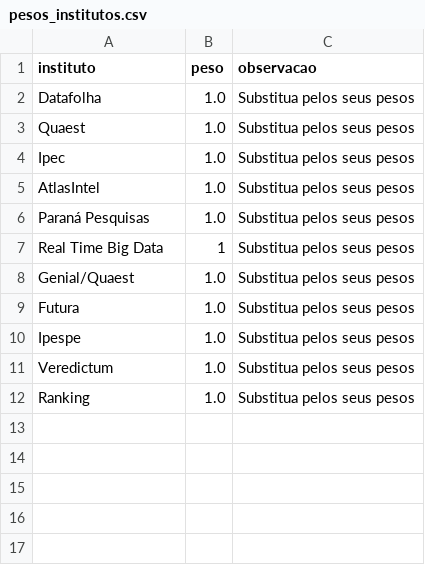
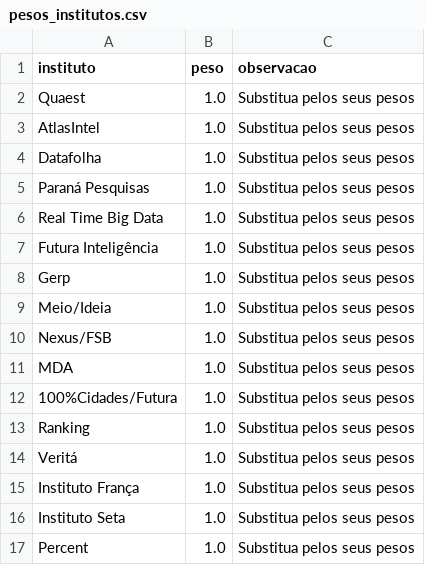
Before and after one commit to anac82/agregador-pesquisas, a CSV file: data/pesos_institutos.csv, drawn as a sheet.

Commit message:
Add files via upload

```diff
--- a/data/pesos_institutos.csv
+++ b/data/pesos_institutos.csv
@@ -1,12 +1,17 @@
 instituto,peso,observacao
+Quaest,1.0,Substitua pelos seus pesos
+AtlasIntel,1.0,Substitua pelos seus pesos
 Datafolha,1.0,Substitua pelos seus pesos
-Quaest,1.0,Substitua pelos seus pesos
-Ipec,1.0,Substitua pelos seus pesos
-AtlasIntel,1.0,Substitua pelos seus pesos
 Paraná Pesquisas,1.0,Substitua pelos seus pesos
-Real Time Big Data,1,Substitua pelos seus pesos
-Genial/Quaest,1.0,Substitua pelos seus pesos
-Futura,1.0,Substitua pelos seus pesos
-Ipespe,1.0,Substitua pelos seus pesos
-Veredictum,1.0,Substitua pelos seus pesos
+Real Time Big Data,1.0,Substitua pelos seus pesos
+Futura Inteligência,1.0,Substitua pelos seus pesos
+Gerp,1.0,Substitua pelos seus pesos
+Meio/Ideia,1.0,Substitua pelos seus pesos
+Nexus/FSB,1.0,Substitua pelos seus pesos
+MDA,1.0,Substitua pelos seus pesos
+100%Cidades/Futura,1.0,Substitua pelos seus pesos
 Ranking,1.0,Substitua pelos seus pesos
+Veritá,1.0,Substitua pelos seus pesos
+Instituto França,1.0,Substitua pelos seus pesos
+Instituto Seta,1.0,Substitua pelos seus pesos
+Percent,1.0,Substitua pelos seus pesos
```
